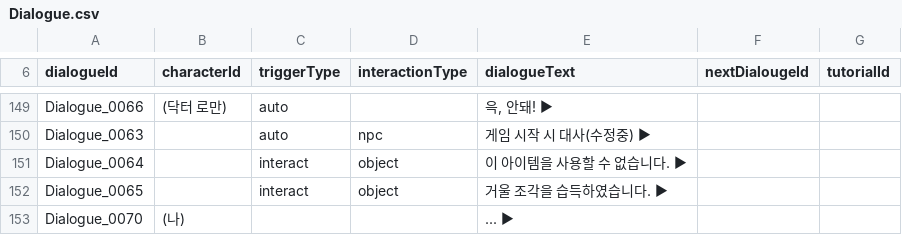
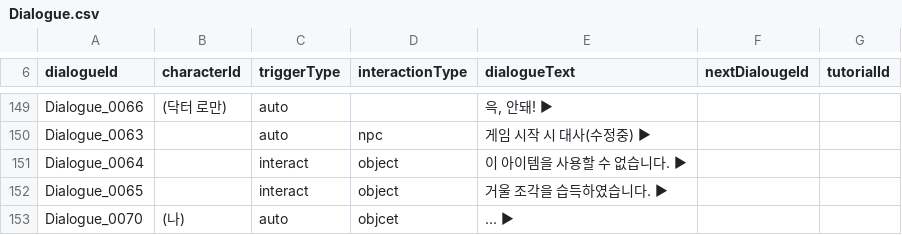
Before and after one commit to yoongang02/Noosphere, a CSV file: Assets/Resources/EventCSV/Dialogue.csv, drawn as a sheet; only a part is shown, gaps mark what is left out.

```diff
--- a/Assets/Resources/EventCSV/Dialogue.csv
+++ b/Assets/Resources/EventCSV/Dialogue.csv
@@ -152,2 +152,2 @@ Dialogue_0064,,interact,object,이 아이템을 사용할 수 없습니다. ►,
 Dialogue_0065,,interact,object,거울 조각을 습득하였습니다. ►,,
-Dialogue_0070,(나),,,... ►,,
+Dialogue_0070,(나),auto,objcet,... ►,,
```
Also changed, not shown: Assets/Resources/EventCSV/Event.csv, Assets/Resources/EventCSV/Mental.csv, 7 other files.
